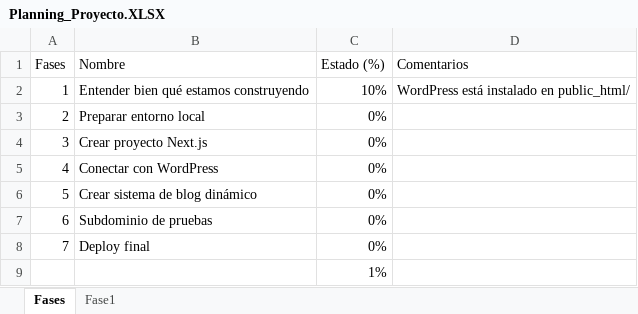
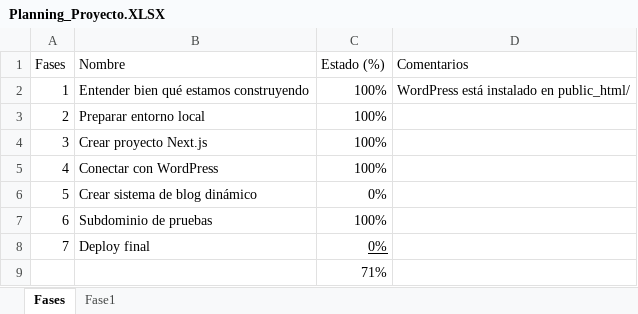
Before and after one commit to Muzquiz10/B-Aura, an Excel workbook: Planning_Proyecto.XLSX, sheet Fases, drawn as a sheet; values as stored, in another font and other column widths than the file's, no borders; the diff names each change by its address in the sheet, - before the commit and + after, or states it on an @@ line.

```diff
--- a/Planning_Proyecto.XLSX (sheet Fases)
+++ b/Planning_Proyecto.XLSX (sheet Fases)
-C2 (Estado (%)): 10%
+C2 (Estado (%)): 100%
-C3:C5 (Estado (%)): 0%
+C3:C5 (Estado (%)): 100%
-C7 (Estado (%)): 0%
+C7 (Estado (%)): 100%
-C8 underline: off
+C8 underline: on
-C9 (Estado (%)): 1%
+C9 (Estado (%)): 71%
```
Also changed, not shown: sheet Fase1.
